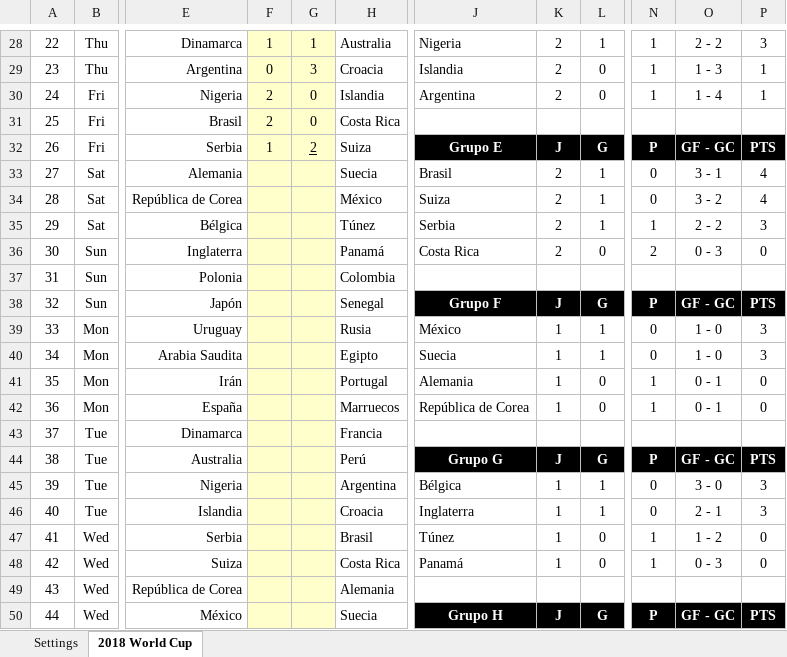
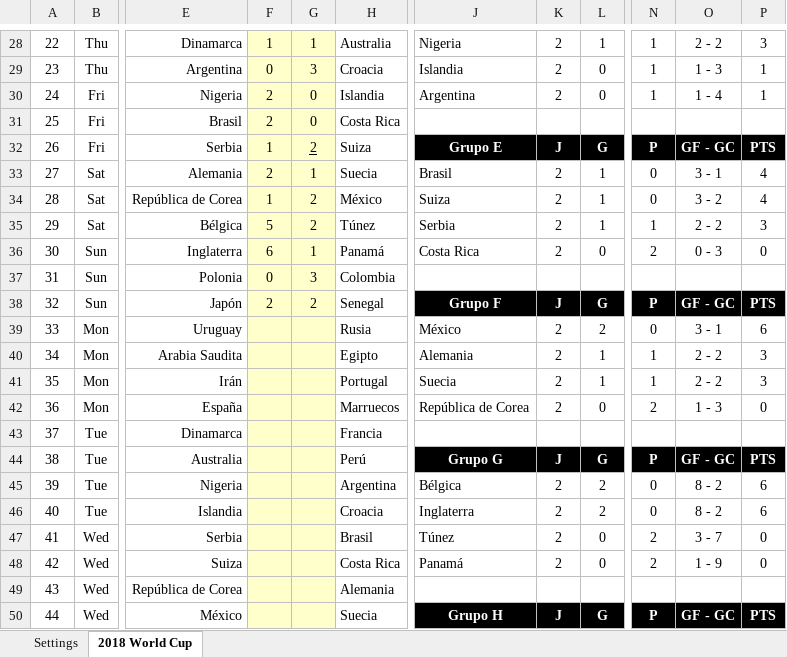
Before and after one commit to Cavallinux/2018-fifa-world-cup, an Excel workbook: world_cup_2018.xlsx, sheet 2018 World Cup, drawn as a sheet; only a part is shown, gaps mark what is left out; values as stored, in another font and other column widths than the file's, no borders; charts and pictures and conditional formats not drawn; the diff covers the shown part only; the diff names each change by its address in the sheet, - before the commit and + after, or states it on an @@ line.

Commit message:
Se actualizan resultados hasta el dia 24 de junio

```diff
--- a/world_cup_2018.xlsx (sheet 2018 World Cup)
+++ b/world_cup_2018.xlsx (sheet 2018 World Cup)
-F33: (empty)
+F33: 2
-G33: (empty)
+G33: 1
-F34: (empty)
+F34: 1
-G34:G35: (empty)
+G34:G35: 2
-F35: (empty)
+F35: 5
-F36: (empty)
+F36: 6
-G36: (empty)
+G36: 1
-F37: (empty)
+F37: 0
-G37: (empty)
+G37: 3
-F38: (empty)
+F38: 2
-G38: (empty)
+G38: 2
-K39:K42: 1
+K39:K42: 2
-L39: 1
+L39: 2
-O39: 1 - 0
+O39: 3 - 1
-P39: 3
+P39: 6
-J40: Suecia
+J40: Alemania
-N40: 0
+N40: 1
-O40: 1 - 0
+O40: 2 - 2
-J41: Alemania
+J41: Suecia
-L41: 0
+L41: 1
-O41: 0 - 1
+O41: 2 - 2
-P41: 0
+P41: 3
-N42: 1
+N42: 2
-O42: 0 - 1
+O42: 1 - 3
-K45:K48: 1
+K45:K48: 2
-L45:L46: 1
+L45:L46: 2
-O45: 3 - 0
+O45: 8 - 2
-P45:P46: 3
+P45:P46: 6
-O46: 2 - 1
+O46: 8 - 2
-N47:N48: 1
+N47:N48: 2
-O47: 1 - 2
+O47: 3 - 7
-O48: 0 - 3
+O48: 1 - 9
```
Also changed, not shown: 17 edited cells elsewhere in this sheet, charts or pictures.
